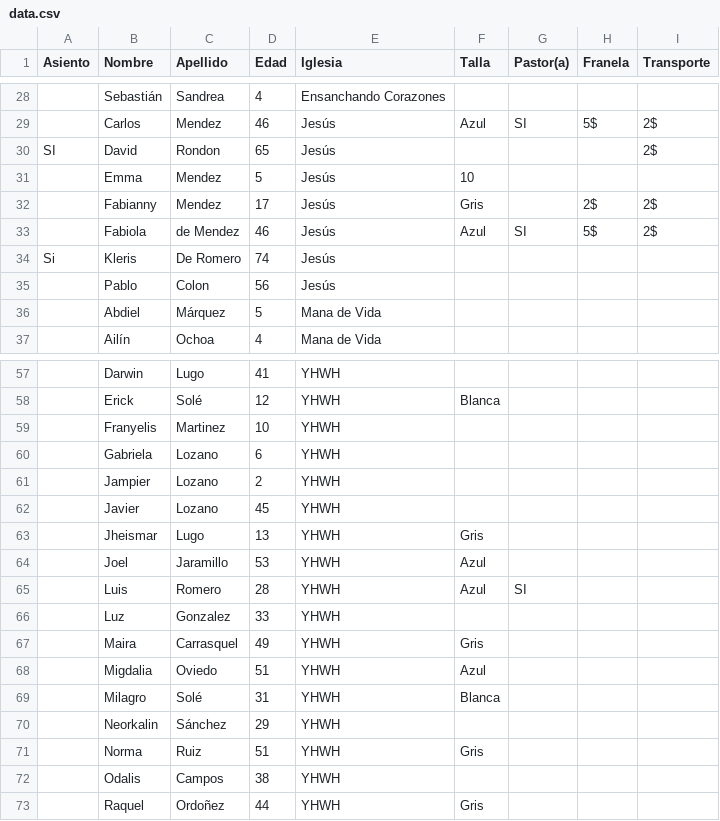
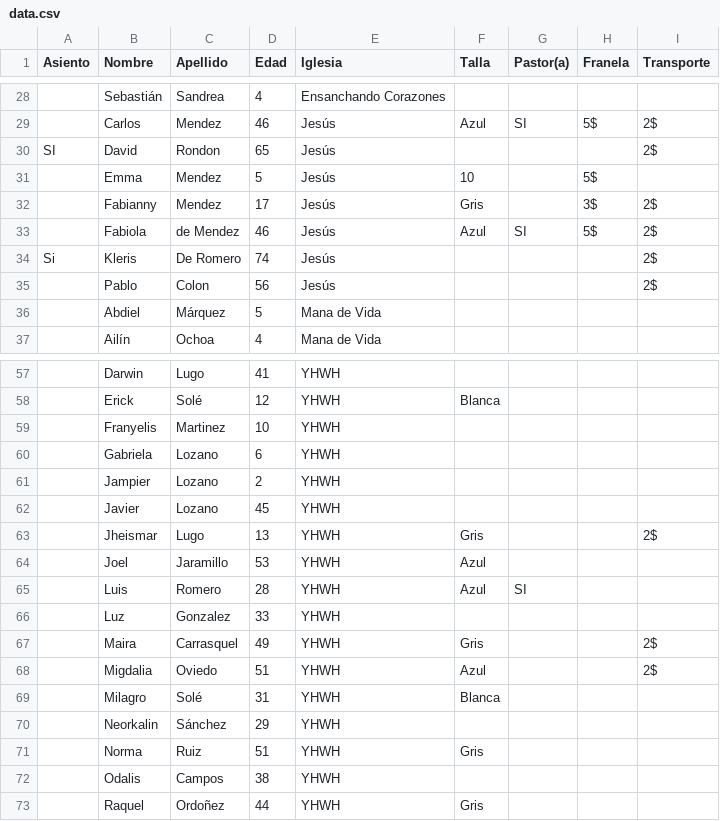
Before and after one commit to llromerorr/campamento, a CSV file: data.csv, drawn as a sheet; only a part is shown, gaps mark what is left out; the diff names each change by its address in the sheet, - before the commit and + after, or states it on an @@ line.

Commit message:
update

```diff
--- a/data.csv
+++ b/data.csv
-H31 (Franela): (empty)
+H31 (Franela): 5$
-H32 (Franela): 2$
+H32 (Franela): 3$
-I34:I35 (Transporte): (empty)
+I34:I35 (Transporte): 2$
-I63 (Transporte): (empty)
+I63 (Transporte): 2$
-I67:I68 (Transporte): (empty)
+I67:I68 (Transporte): 2$
```
